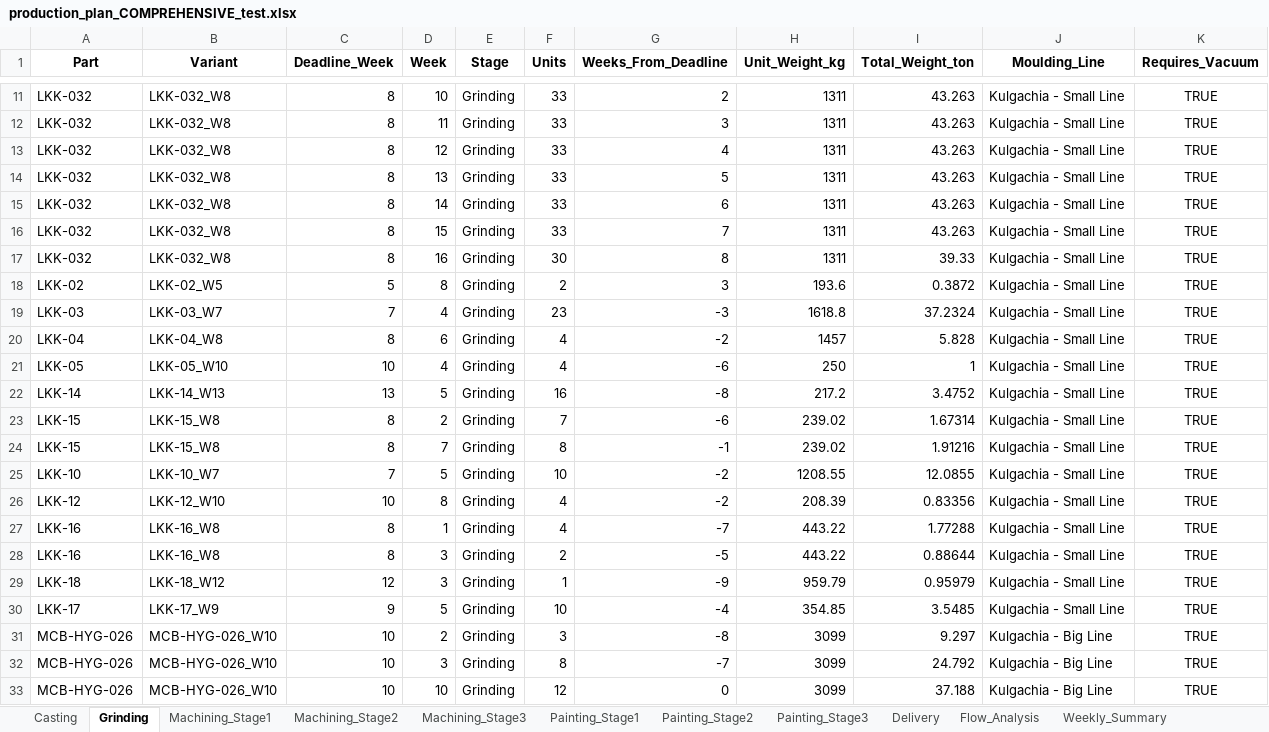
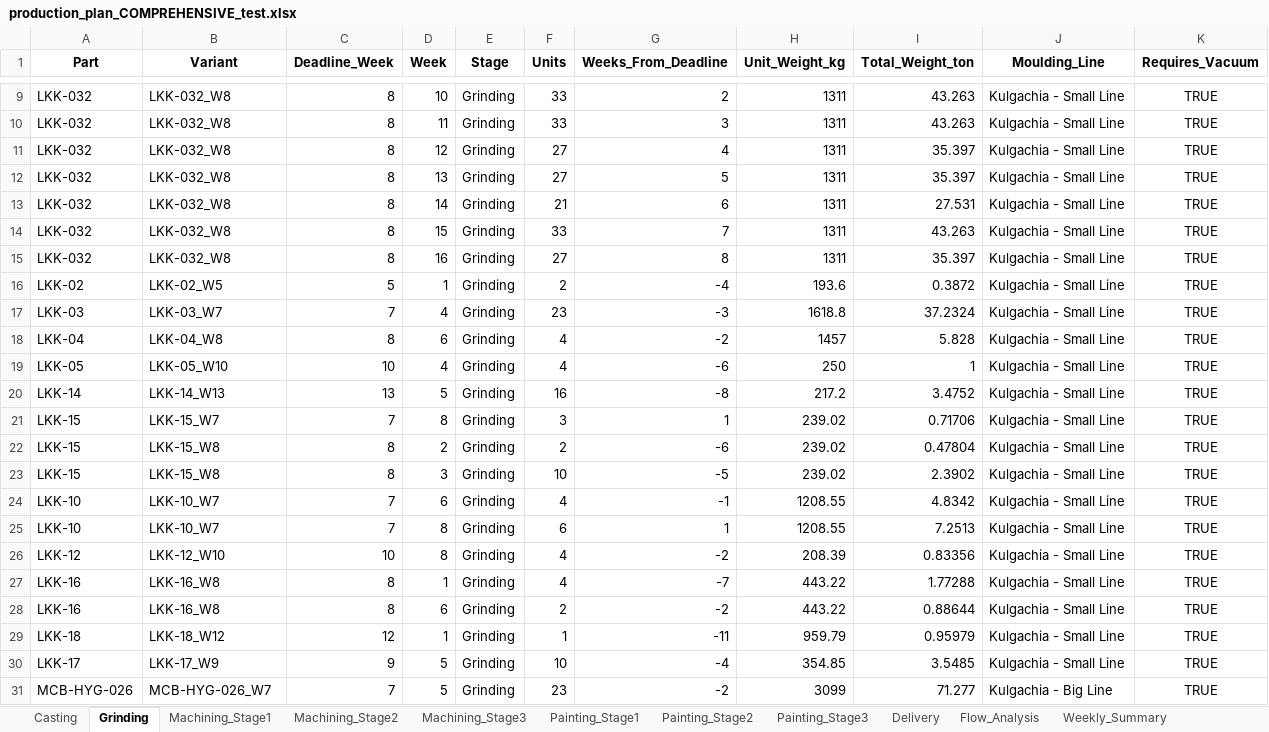
Before and after one commit to Monishkumarvr/PP-C, an Excel workbook: production_plan_COMPREHENSIVE_test.xlsx, sheet Grinding, drawn as a sheet; only a part is shown, gaps mark what is left out; values as stored, in another font and other column widths than the file's, no borders; removed rows and columns are numbered as before the commit, all else as after; the diff covers the shown part only; the diff names each change by its address in the sheet, - before the commit and + after, or states it on an @@ line.

```diff
--- a/production_plan_COMPREHENSIVE_test.xlsx (sheet Grinding)
+++ b/production_plan_COMPREHENSIVE_test.xlsx (sheet Grinding)
-F11:F12 (Units): 33
+F11:F12 (Units): 27
-I11:I12 (Total_Weight_ton): 43.263
+I11:I12 (Total_Weight_ton): 35.397
-F13 (Units): 33
+F13 (Units): 21
-I13 (Total_Weight_ton): 43.263
+I13 (Total_Weight_ton): 27.531
-F15 (Units): 30
+F15 (Units): 27
-I15 (Total_Weight_ton): 39.33
+I15 (Total_Weight_ton): 35.397
-D16 (Week): 8
+D16 (Week): 1
-G16 (Weeks_From_Deadline): 3
+G16 (Weeks_From_Deadline): -4
+row 21: LKK-15 | LKK-15_W7 | 7 | 8 | Grinding | 3 | 1 | 239.02 | 0.71706 | Kulgachia - Small Line | TRUE
-F22 (Units): 7
+F22 (Units): 2
-I22 (Total_Weight_ton): 1.67314
+I22 (Total_Weight_ton): 0.47804
-D23 (Week): 7
+D23 (Week): 3
-F23 (Units): 8
+F23 (Units): 10
-G23 (Weeks_From_Deadline): -1
+G23 (Weeks_From_Deadline): -5
-I23 (Total_Weight_ton): 1.91216
+I23 (Total_Weight_ton): 2.3902
-D24 (Week): 5
+D24 (Week): 6
-F24 (Units): 10
+F24 (Units): 4
-G24 (Weeks_From_Deadline): -2
+G24 (Weeks_From_Deadline): -1
-I24 (Total_Weight_ton): 12.0855
+I24 (Total_Weight_ton): 4.8342
+row 25: LKK-10 | LKK-10_W7 | 7 | 8 | Grinding | 6 | 1 | 1208.55 | 7.2513 | Kulgachia - Small Line | TRUE
-D28 (Week): 3
+D28 (Week): 6
-G28 (Weeks_From_Deadline): -5
+G28 (Weeks_From_Deadline): -2
-D29 (Week): 3
+D29 (Week): 1
-G29 (Weeks_From_Deadline): -9
+G29 (Weeks_From_Deadline): -11
-B31 (Variant): MCB-HYG-026_W10
+B31 (Variant): MCB-HYG-026_W7
-C31 (Deadline_Week): 10
+C31 (Deadline_Week): 7
-D31 (Week): 2
+D31 (Week): 5
-F31 (Units): 3
+F31 (Units): 23
-G31 (Weeks_From_Deadline): -8
+G31 (Weeks_From_Deadline): -2
-I31 (Total_Weight_ton): 9.297
+I31 (Total_Weight_ton): 71.277
-row 32: MCB-HYG-026 | MCB-HYG-026_W10 | 10 | 3 | Grinding | 8 | -7 | 3099 | 24.792 | Kulgachia - Big Line | TRUE
-row 33: MCB-HYG-026 | MCB-HYG-026_W10 | 10 | 10 | Grinding | 12 | 0 | 3099 | 37.188 | Kulgachia - Big Line | TRUE
```
Also changed, not shown: 21 added rows, 10 removed rows and 124 edited cells elsewhere in this sheet, sheet Part_Daily_Schedule, sheet Casting, sheet Shipment_Allocation, sheet Daily_Schedule, sheet Shipment_Schedule, sheet Machining_Stage1, 11 more sheets, 1 other file.
